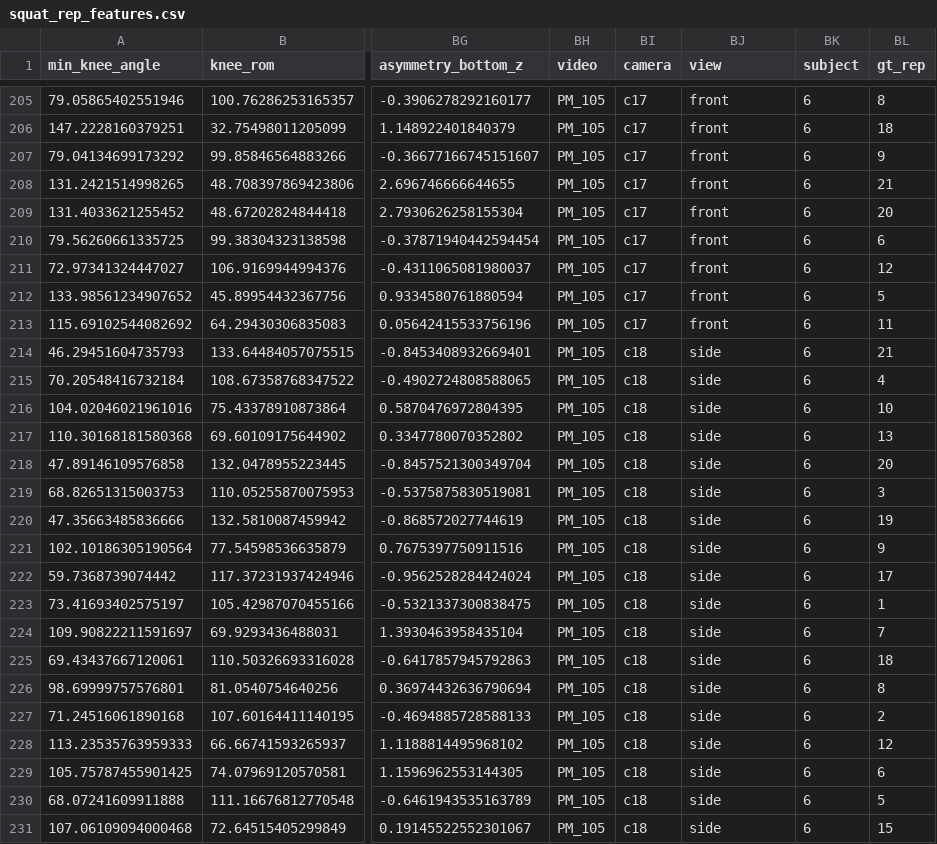
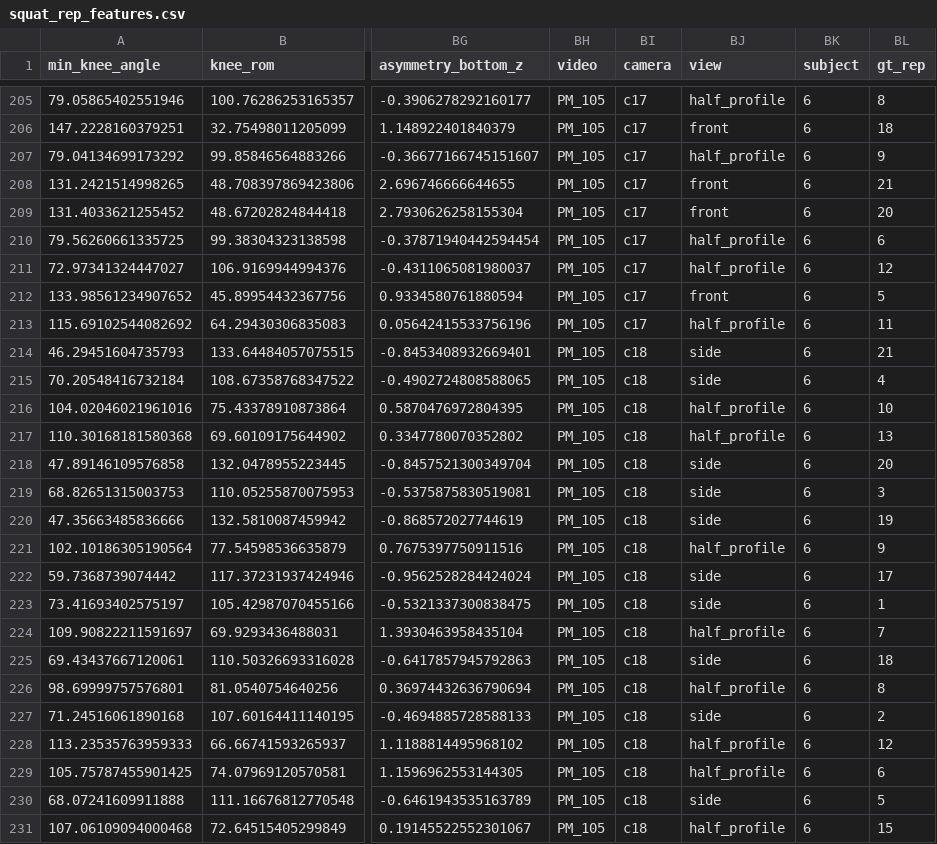
Before and after one commit to aish-warya-iyer/recovery-monitor, a CSV file: model/results/squat_rep_features.csv, drawn as a sheet; only a part is shown, gaps mark what is left out; the diff covers the shown part only; the diff names each change by its address in the sheet, - before the commit and + after, or states it on an @@ line.

```diff
--- a/model/results/squat_rep_features.csv
+++ b/model/results/squat_rep_features.csv
-BJ205 (view): front
+BJ205 (view): half_profile
-BJ207 (view): front
+BJ207 (view): half_profile
-BJ210:BJ211 (view): front
+BJ210:BJ211 (view): half_profile
-BJ213 (view): front
+BJ213 (view): half_profile
-BJ216:BJ217 (view): side
+BJ216:BJ217 (view): half_profile
-BJ221 (view): side
+BJ221 (view): half_profile
-BJ224 (view): side
+BJ224 (view): half_profile
-BJ226 (view): side
+BJ226 (view): half_profile
-BJ228:BJ229 (view): side
+BJ228:BJ229 (view): half_profile
-BJ231 (view): side
+BJ231 (view): half_profile
```
Also changed, not shown: 173 edited cells elsewhere in this file, 6 other files.
